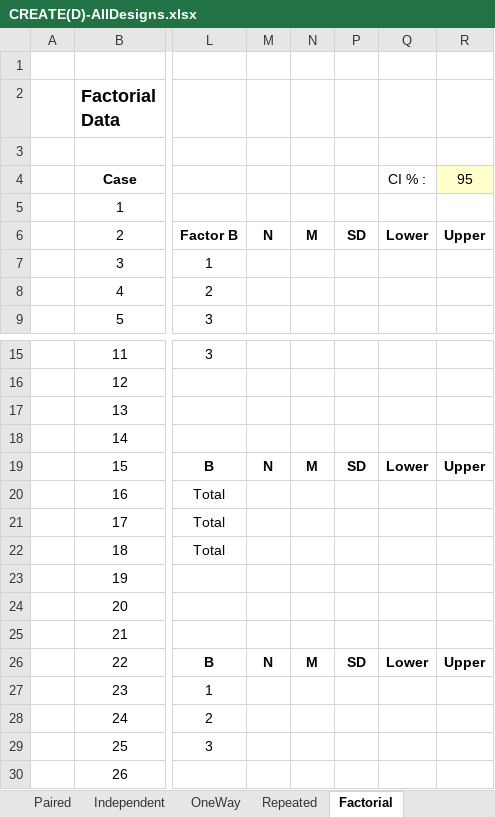
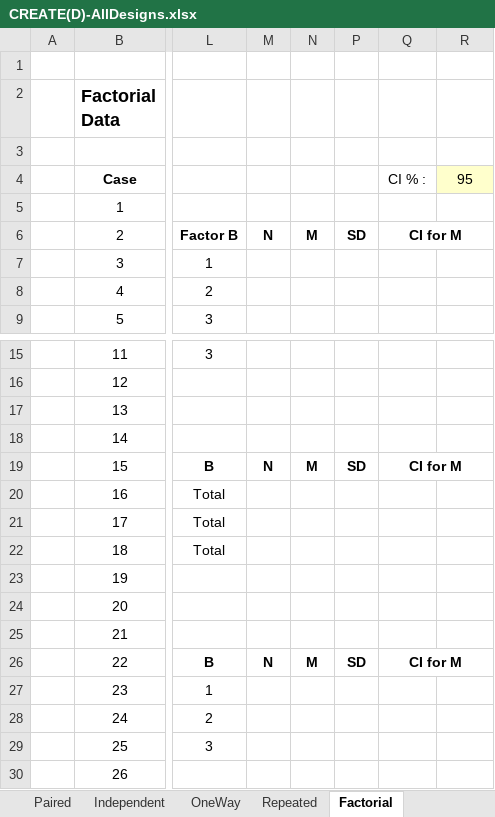
Before and after one commit to cwendorf/BASE, an Excel workbook: CREATE/CREATE(D)-AllDesigns.xlsx, sheet Factorial, drawn as a sheet; only a part is shown, gaps mark what is left out; values as stored, in another font and other column widths than the file's, no borders; the diff names each change by its address in the sheet, - before the commit and + after, or states it on an @@ line.

```diff
--- a/CREATE/CREATE(D)-AllDesigns.xlsx (sheet Factorial)
+++ b/CREATE/CREATE(D)-AllDesigns.xlsx (sheet Factorial)
-Q6: Lower
+Q6: CI for M
+Q6:R6 merged
-R6: Upper
+R6: (empty)
-Q19: Lower
+Q19: CI for M
+Q19:R19 merged
-R19: Upper
+R19: (empty)
-Q26: Lower
+Q26: CI for M
+Q26:R26 merged
-R26: Upper
+R26: (empty)
```
Also changed, not shown: sheet Independent, sheet OneSample, sheet Paired, sheet OneWay, sheet Correlations, sheet Repeated, 2 more sheets, CREATE/CREATE(D)-AllDesigns-Tutorial.xlsx, CREATE/CREATE(S)-AllDesigns-Tutorial.xlsx, 1 other file.
